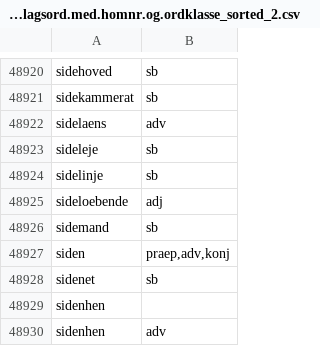
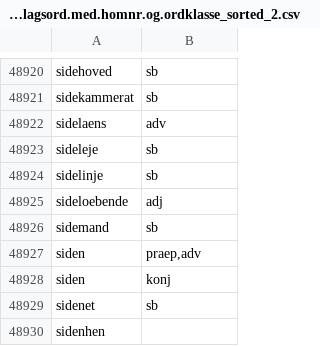
Before and after one commit to JeBenzon/P1-Sprogteknologi, a CSV file: Data/RO2012.opslagsord.med.homnr.og.ordklasse_sorted_2.csv, drawn as a sheet; only a part is shown, gaps mark what is left out; the shorter side is filled out with more unchanged rows.

```diff
--- a/Data/RO2012.opslagsord.med.homnr.og.ordklasse_sorted_2.csv
+++ b/Data/RO2012.opslagsord.med.homnr.og.ordklasse_sorted_2.csv
@@ -48926,3 +48926,4 @@ sideloebende;adj
 sidemand;sb
-siden;praep,adv,konj
+siden;praep,adv
+siden;konj
 sidenet;sb
```
Also changed, not shown: 7 other files.
